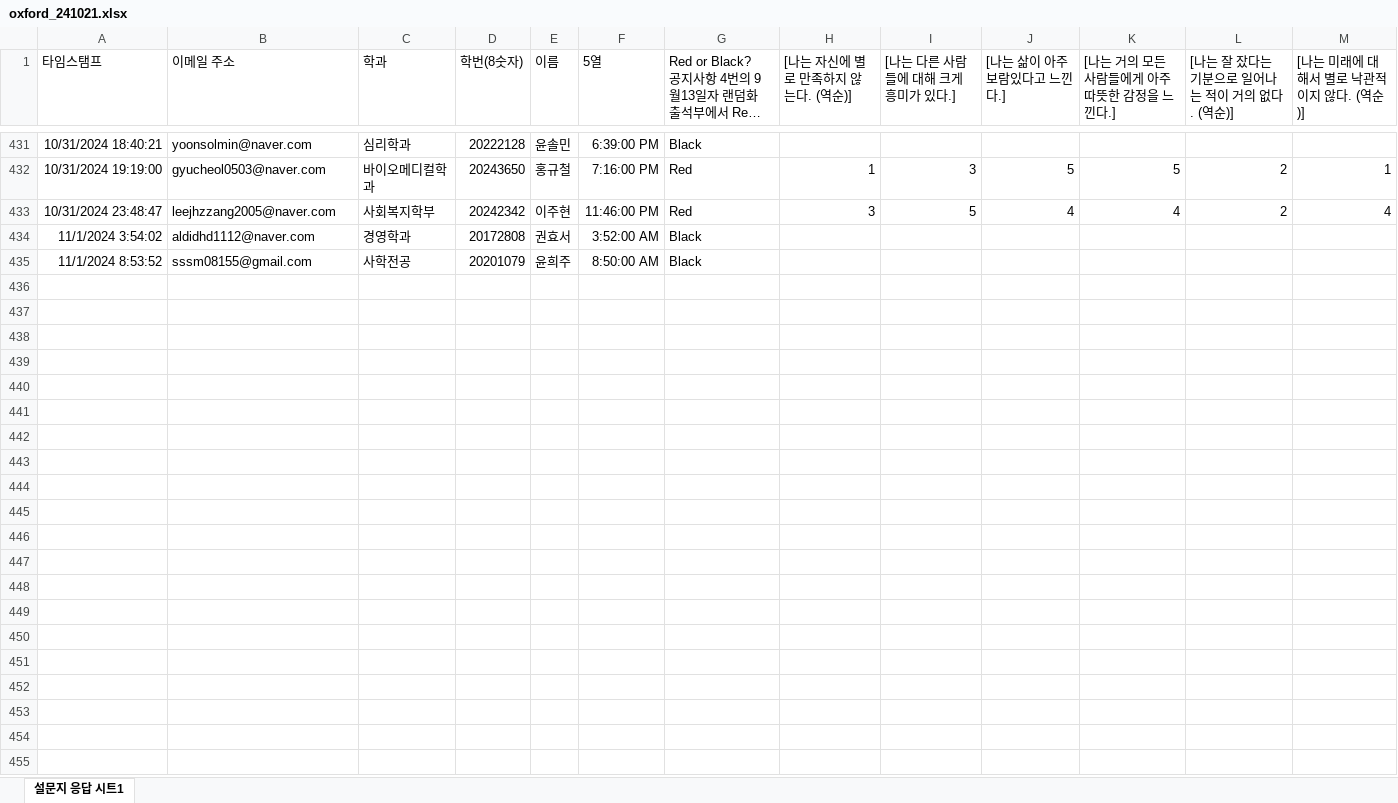
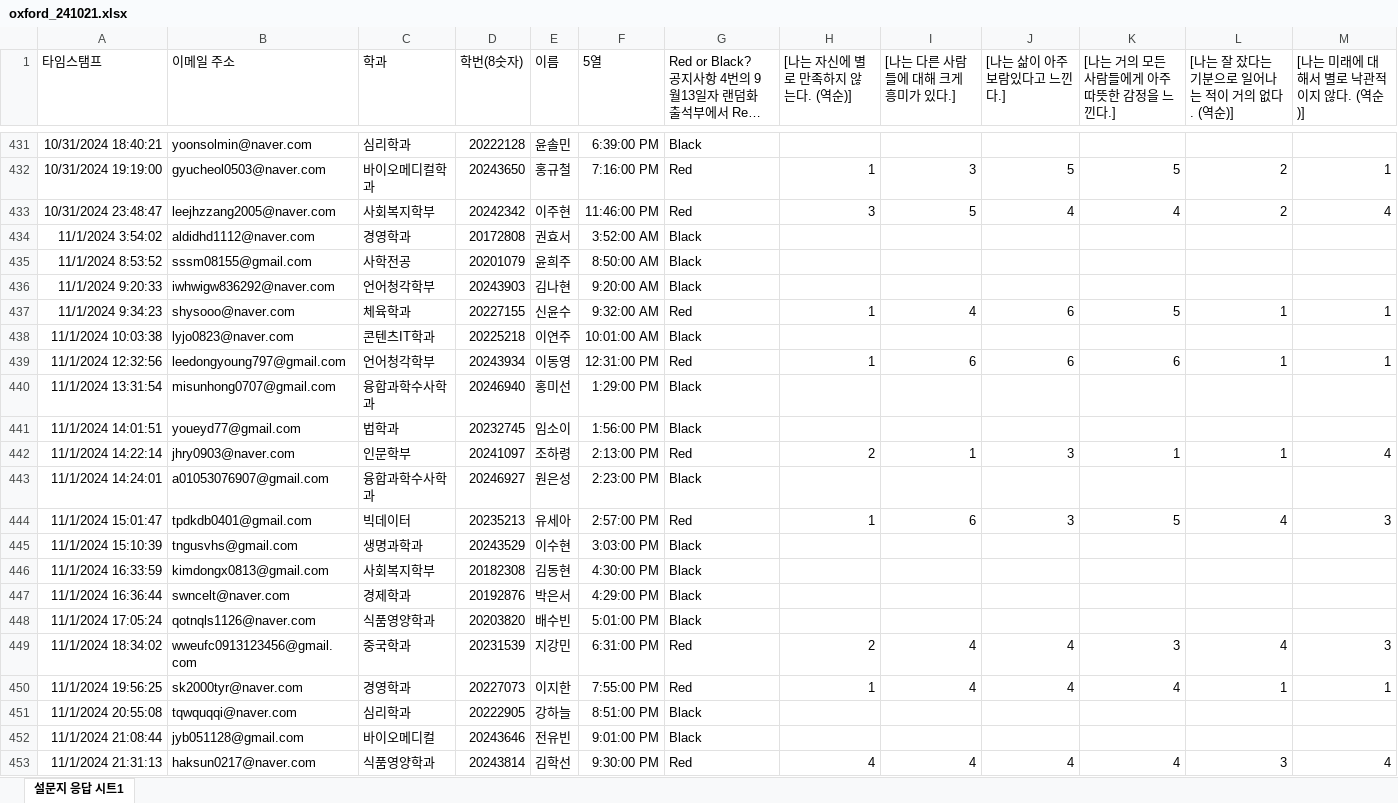
Before and after one commit to kwlee58/class202501, an Excel workbook: R/data/oxford_241021.xlsx, sheet 설문지 응답 시트1, drawn as a sheet; only a part is shown, gaps mark what is left out; long unchanged cells end in …; values as stored, in another font and other column widths than the file's, no borders; table styles not drawn; rows hold the shown columns only; the diff names each change by its address in the sheet, - before the commit and + after, or states it on an @@ line.

```diff
--- a/R/data/oxford_241021.xlsx (sheet 설문지 응답 시트1)
+++ b/R/data/oxford_241021.xlsx (sheet 설문지 응답 시트1)
+row 436: 11/1/2024 9:20:33 | iwhwigw836292@naver.com | 언어청각학부 | 20243903 | 김나현 | 9:20:00 AM | Black
+row 437: 11/1/2024 9:34:23 | shysooo@naver.com | 체육학과 | 20227155 | 신윤수 | 9:32:00 AM | Red | 1 | 4 | 6 | 5 | 1 | 1
+row 438: 11/1/2024 10:03:38 | lyjo0823@naver.com | 콘텐츠IT학과 | 20225218 | 이연주 | 10:01:00 AM | Black
+row 439: 11/1/2024 12:32:56 | leedongyoung797@gmail.com | 언어청각학부 | 20243934 | 이동영 | 12:31:00 PM | Red | 1 | 6 | 6 | 6 | 1 | 1
+row 440: 11/1/2024 13:31:54 | misunhong0707@gmail.com | 융합과학수사학과 | 20246940 | 홍미선 | 1:29:00 PM | Black
+row 441: 11/1/2024 14:01:51 | youeyd77@gmail.com | 법학과 | 20232745 | 임소이 | 1:56:00 PM | Black
+row 442: 11/1/2024 14:22:14 | jhry0903@naver.com | 인문학부 | 20241097 | 조하령 | 2:13:00 PM | Red | 2 | 1 | 3 | 1 | 1 | 4
+row 443: 11/1/2024 14:24:01 | a01053076907@gmail.com | 융합과학수사학과 | 20246927 | 원은성 | 2:23:00 PM | Black
+row 444: 11/1/2024 15:01:47 | tpdkdb0401@gmail.com | 빅데이터 | 20235213 | 유세아 | 2:57:00 PM | Red | 1 | 6 | 3 | 5 | 4 | 3
+row 445: 11/1/2024 15:10:39 | tngusvhs@gmail.com | 생명과학과 | 20243529 | 이수현 | 3:03:00 PM | Black
+row 446: 11/1/2024 16:33:59 | kimdongx0813@gmail.com | 사회복지학부 | 20182308 | 김동현 | 4:30:00 PM | Black
+row 447: 11/1/2024 16:36:44 | swncelt@naver.com | 경제학과 | 20192876 | 박은서 | 4:29:00 PM | Black
+row 448: 11/1/2024 17:05:24 | qotnqls1126@naver.com | 식품영양학과 | 20203820 | 배수빈 | 5:01:00 PM | Black
+row 449: 11/1/2024 18:34:02 | wweufc0913123456@gmail.com | 중국학과 | 20231539 | 지강민 | 6:31:00 PM | Red | 2 | 4 | 4 | 3 | 4 | 3
+row 450: 11/1/2024 19:56:25 | sk2000tyr@naver.com | 경영학과 | 20227073 | 이지한 | 7:55:00 PM | Red | 1 | 4 | 4 | 4 | 1 | 1
+row 451: 11/1/2024 20:55:08 | tqwquqqi@naver.com | 심리학과 | 20222905 | 강하늘 | 8:51:00 PM | Black
+row 452: 11/1/2024 21:08:44 | jyb051128@gmail.com | 바이오메디컬 | 20243646 | 전유빈 | 9:01:00 PM | Black
+row 453: 11/1/2024 21:31:13 | haksun0217@naver.com | 식품영양학과 | 20243814 | 김학선 | 9:30:00 PM | Red | 4 | 4 | 4 | 4 | 3 | 4
```
Also changed, not shown: R/data/oxford_241021_tmp.xlsx, R/data/quiz241021.xlsx, 25 other files.
